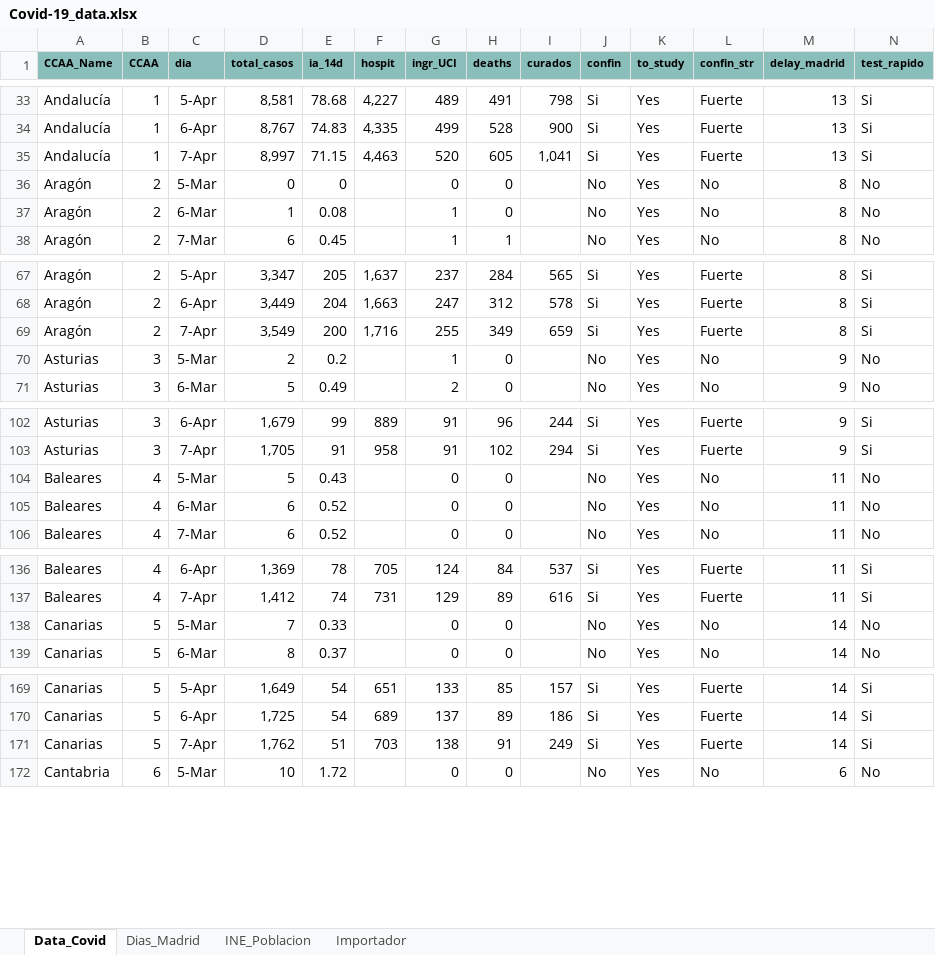
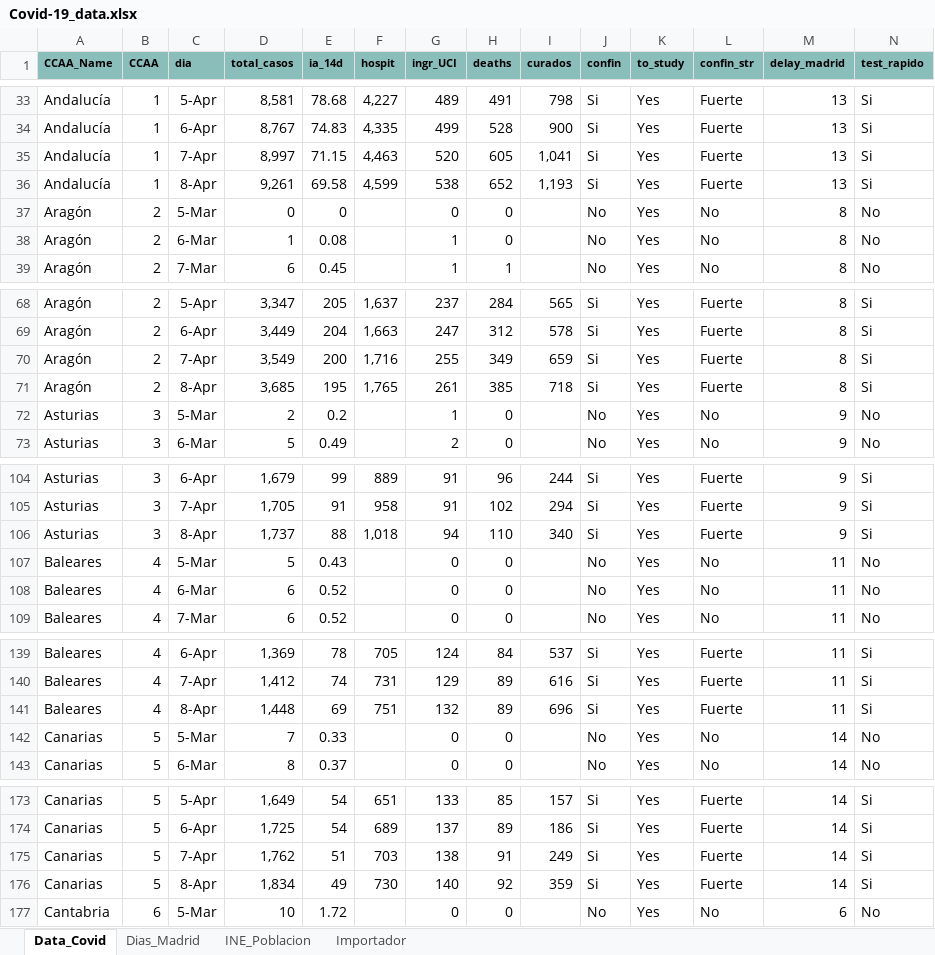
Before and after one commit to JuanJoseVidal/covid-19spain, an Excel workbook: data/Covid-19_data.xlsx, sheet Data_Covid, drawn as a sheet; only a part is shown, gaps mark what is left out; values as stored, in another font and other column widths than the file's, no borders; charts and pictures not drawn; rows hold the shown columns only; the diff covers the shown part only; the diff names each change by its address in the sheet, - before the commit and + after, or states it on an @@ line.

Commit message:
Adding 8-apr data

```diff
--- a/data/Covid-19_data.xlsx (sheet Data_Covid)
+++ b/data/Covid-19_data.xlsx (sheet Data_Covid)
+row 36: Andalucía | 1 | 8-Apr | 9,261 | 69.58 | 4,599 | 538 | 652 | 1,193 | Si | Yes | Fuerte | 13 | Si
+row 71: Aragón | 2 | 8-Apr | 3,685 | 195 | 1,765 | 261 | 385 | 718 | Si | Yes | Fuerte | 8 | Si
+row 106: Asturias | 3 | 8-Apr | 1,737 | 88 | 1,018 | 94 | 110 | 340 | Si | Yes | Fuerte | 9 | Si
+row 141: Baleares | 4 | 8-Apr | 1,448 | 69 | 751 | 132 | 89 | 696 | Si | Yes | Fuerte | 11 | Si
+row 176: Canarias | 5 | 8-Apr | 1,834 | 49 | 730 | 140 | 92 | 359 | Si | Yes | Fuerte | 14 | Si
```
Also changed, not shown: 14 added rows elsewhere in this sheet, sheet Importador, formulas that keep their value, charts or pictures, data/Covid-19_data_sexage.xlsx.
